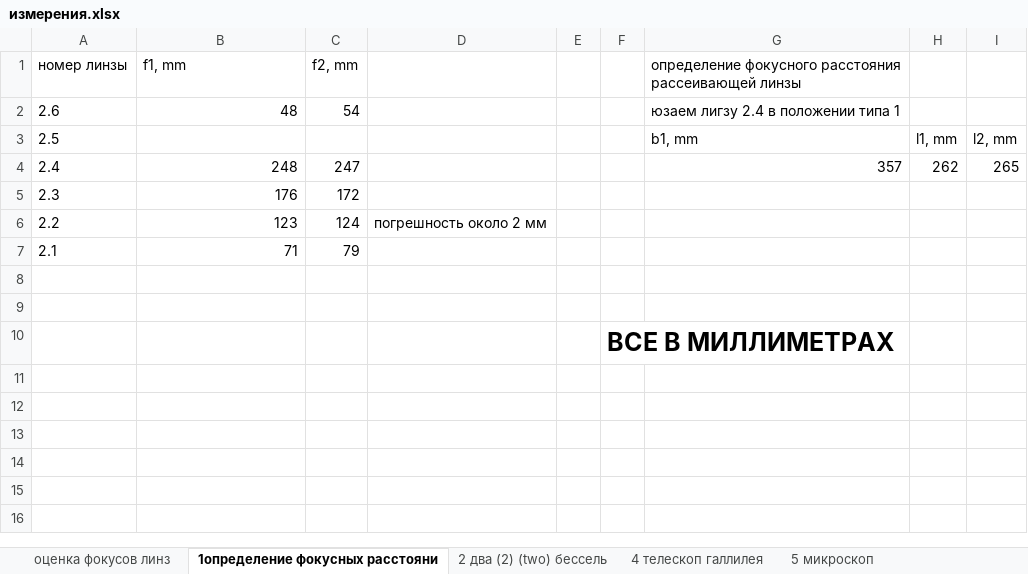
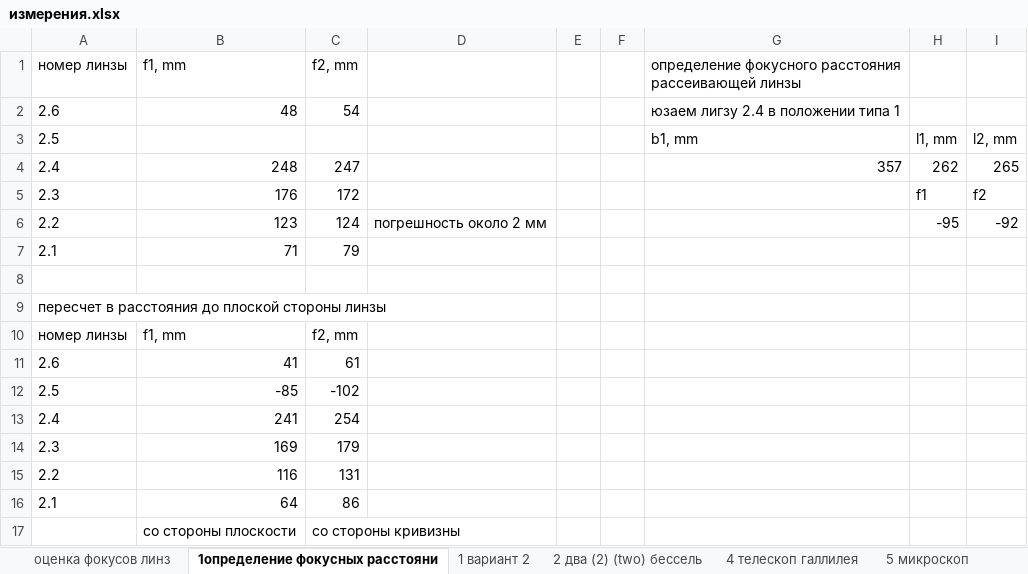
Before and after one commit to nina-zhuchkova/labs_4sem, an Excel workbook: 4.1.1 геометрическая оптика/измерения.xlsx, sheet 1определение фокусных расстояни, drawn as a sheet; values as stored, in another font and other column widths than the file's, no borders; removed rows and columns are numbered as before the commit, all else as after; the diff names each change by its address in the sheet, - before the commit and + after, or states it on an @@ line.

```diff
--- a/4.1.1 геометрическая оптика/измерения.xlsx (sheet 1определение фокусных расстояни)
+++ b/4.1.1 геометрическая оптика/измерения.xlsx (sheet 1определение фокусных расстояни)
+sheet tab: 1 вариант 2
-H5: (empty)
+H5: f1
-I5: (empty)
+I5: f2
-H6: (empty)
+H6: -95
-I6: (empty)
+I6: -92
-A9 (номер линзы): (empty)
+A9 (номер линзы): пересчет в расстояния до плоской стороны линзы
-row 10:  |  |  |  |  | ВСЕ В МИЛЛИМЕТРАХ
+row 10: номер линзы | f1, mm | f2, mm
+row 11: 2.6 | 41 | 61
+row 12: 2.5 | -85 | -102
+row 13: 2.4 | 241 | 254
+row 14: 2.3 | 169 | 179
+row 15: 2.2 | 116 | 131
+row 16: 2.1 | 64 | 86
+row 17:  | со стороны плоскости | со стороны кривизны
```
Also changed, not shown: sheet 2 два (2) (two) бессель, sheet оценка фокусов линз, 18 other files.
